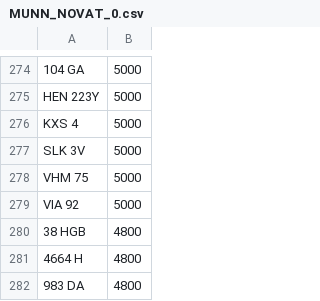
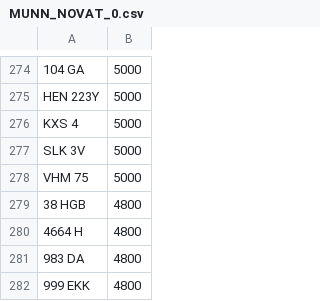
Before and after one commit to martinsumner/simplyreg, a CSV file: csv/MUNN_NOVAT_0.csv, drawn as a sheet; only a part is shown, gaps mark what is left out; the shorter side is filled out with more unchanged rows; the diff names each change by its address in the sheet, - before the commit and + after, or states it on an @@ line.

```diff
--- a/csv/MUNN_NOVAT_0.csv
+++ b/csv/MUNN_NOVAT_0.csv
-row 279: VIA 92 | 5000
```
Also changed, not shown: csv/EMARK_PLUSVAT_380.csv.
